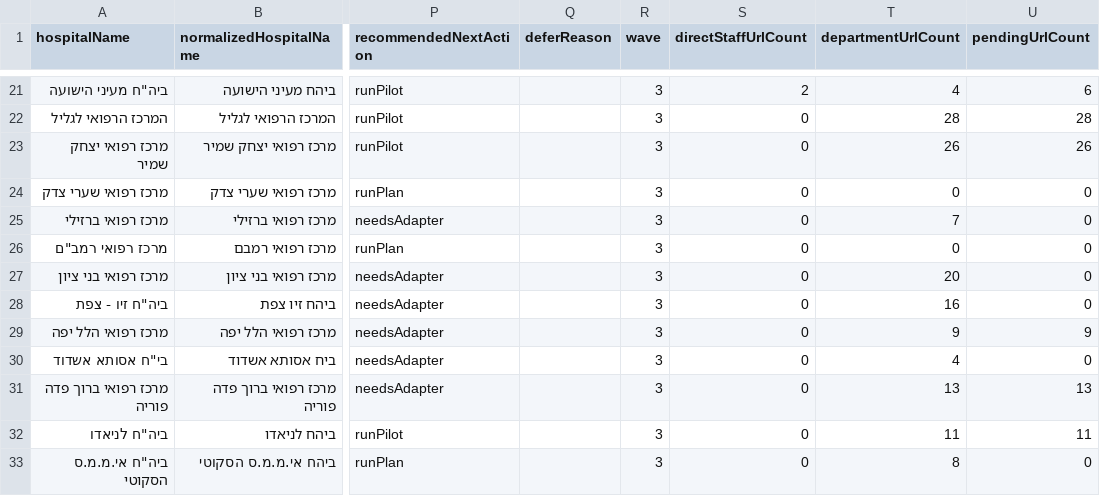
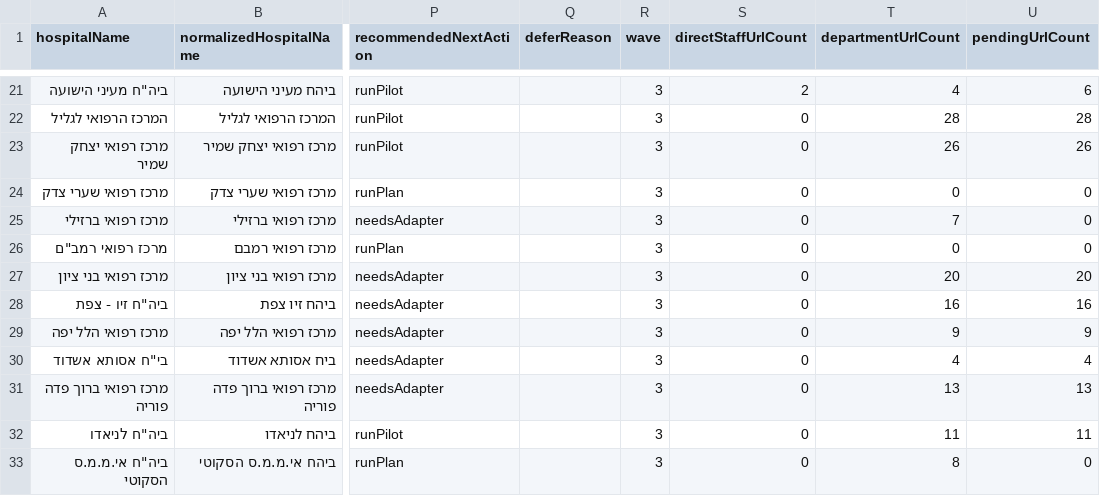
Before and after one commit to tomerswechinskymoh-sudo/med-departments-israel, a CSV file: data/crawler/hospitals/national-crawl-plan.csv, drawn as a sheet; only a part is shown, gaps mark what is left out; the diff names each change by its address in the sheet, - before the commit and + after, or states it on an @@ line.

```diff
--- a/data/crawler/hospitals/national-crawl-plan.csv
+++ b/data/crawler/hospitals/national-crawl-plan.csv
-U27 (pendingUrlCount): 0
+U27 (pendingUrlCount): 20
-U28 (pendingUrlCount): 0
+U28 (pendingUrlCount): 16
-U30 (pendingUrlCount): 0
+U30 (pendingUrlCount): 4
```
Also changed, not shown: data/crawler/hospitals/master-dept-targets.csv, data/crawler/hospitals/national-remaining-queue.csv, 18 other files.
